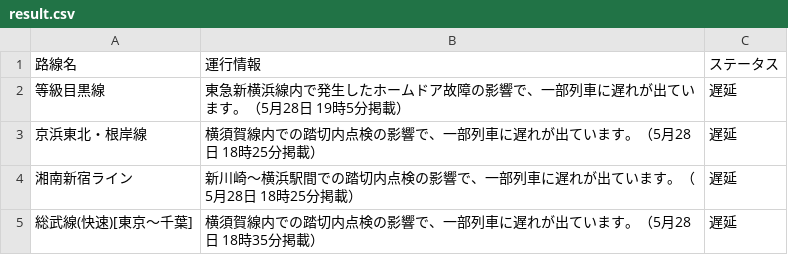
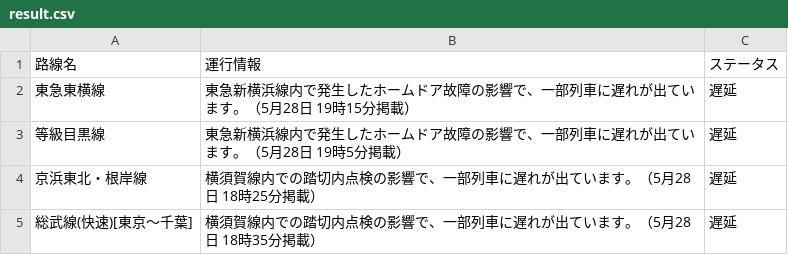
Before and after one commit to TakaoSenrioka/TrainViewHazama, a CSV file: public/result.csv, drawn as a sheet.

Commit message:
Auto update CSV files

```diff
--- a/public/result.csv
+++ b/public/result.csv
@@ -1,5 +1,5 @@
 路線名,運行情報,ステータス
+東急東横線,東急新横浜線内で発生したホームドア故障の影響で、一部列車に遅れが出ています。（5月28日 19時15分掲載）,遅延
 等級目黒線,東急新横浜線内で発生したホームドア故障の影響で、一部列車に遅れが出ています。（5月28日 19時5分掲載）,遅延
 京浜東北・根岸線,横須賀線内での踏切内点検の影響で、一部列車に遅れが出ています。（5月28日 18時25分掲載）,遅延
-湘南新宿ライン,新川崎〜横浜駅間での踏切内点検の影響で、一部列車に遅れが出ています。（5月28日 18時25分掲載）,遅延
 総武線(快速)[東京〜千葉],横須賀線内での踏切内点検の影響で、一部列車に遅れが出ています。（5月28日 18時35分掲載）,遅延
```
